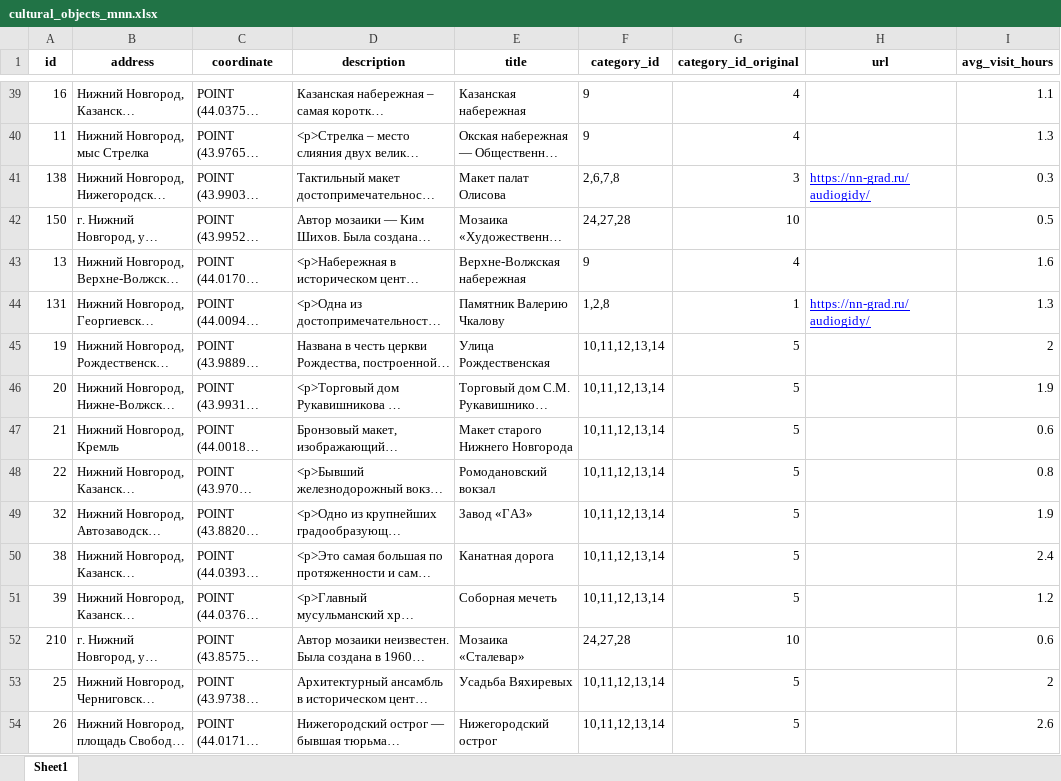
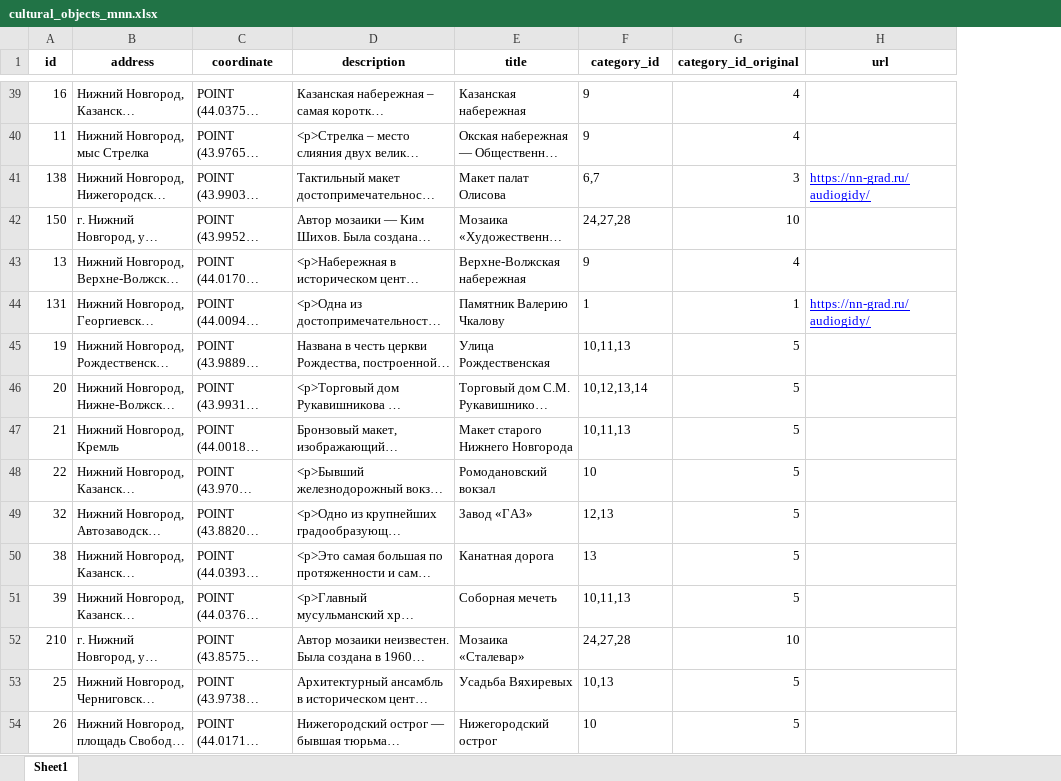
Before and after one commit to VladIsLoveSapog/GORKY_CODE_TEST, an Excel workbook: data/cultural_objects_mnn.xlsx, sheet Sheet1, drawn as a sheet; only a part is shown, gaps mark what is left out; long unchanged cells end in …; values as stored, in another font and other column widths than the file's, no borders; charts and pictures not drawn; the diff covers the shown part only; the diff names each change by its address in the sheet, - before the commit and + after, or states it on an @@ line.

Commit message:
messages, excessive tags removed from dataset records

```diff
--- a/data/cultural_objects_mnn.xlsx (sheet Sheet1)
+++ b/data/cultural_objects_mnn.xlsx (sheet Sheet1)
-column I (avg_visit_hours), rows 39-54: 1.1 | 1.3 | 0.3 | 0.5 | 1.6 | 1.3 | 2 | 1.9 | 0.6 | 0.8 | 1.9 | 2.4 | 1.2 | 0.6 | 2 | 2.6
-F41 (category_id): 2,6,7,8
+F41 (category_id): 6,7
-F44 (category_id): 1,2,8
+F44 (category_id): 1
-F45 (category_id): 10,11,12,13,14
+F45 (category_id): 10,11,13
-F46 (category_id): 10,11,12,13,14
+F46 (category_id): 10,12,13,14
-F47 (category_id): 10,11,12,13,14
+F47 (category_id): 10,11,13
-F48 (category_id): 10,11,12,13,14
+F48 (category_id): 10
-F49 (category_id): 10,11,12,13,14
+F49 (category_id): 12,13
-F50 (category_id): 10,11,12,13,14
+F50 (category_id): 13
-F51 (category_id): 10,11,12,13,14
+F51 (category_id): 10,11,13
-F53 (category_id): 10,11,12,13,14
+F53 (category_id): 10,13
-F54 (category_id): 10,11,12,13,14
+F54 (category_id): 10
```
Also changed, not shown: 144 edited cells elsewhere in this sheet, charts or pictures, 1 other file.
